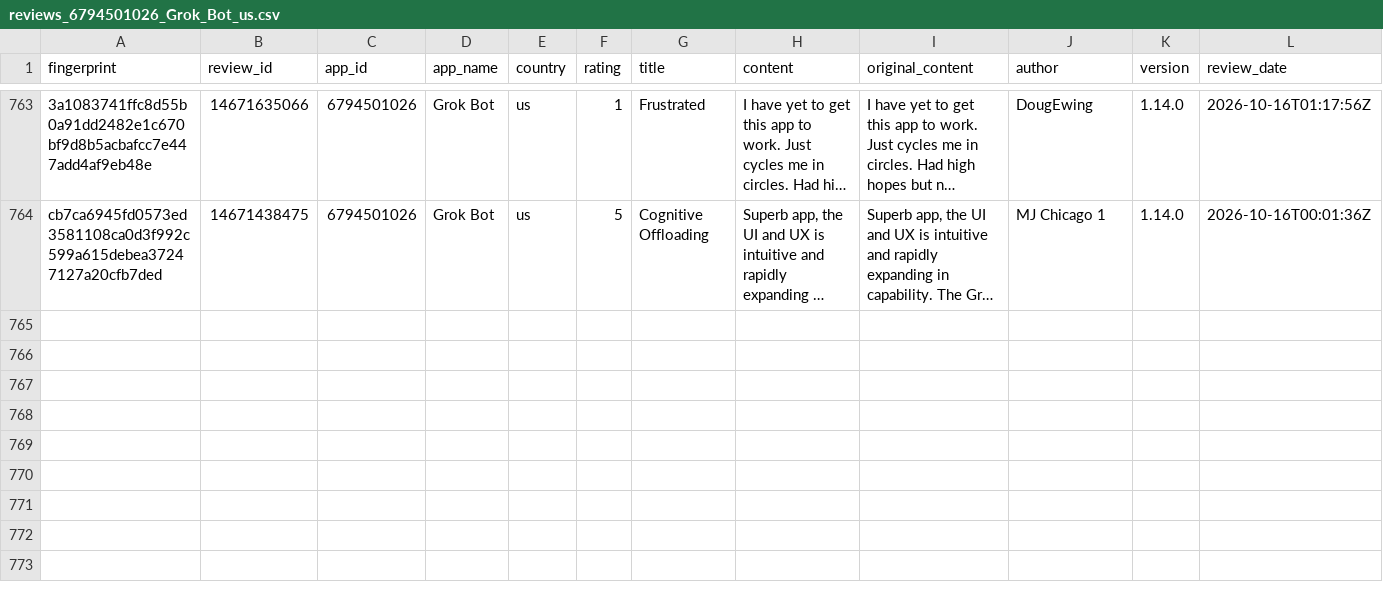
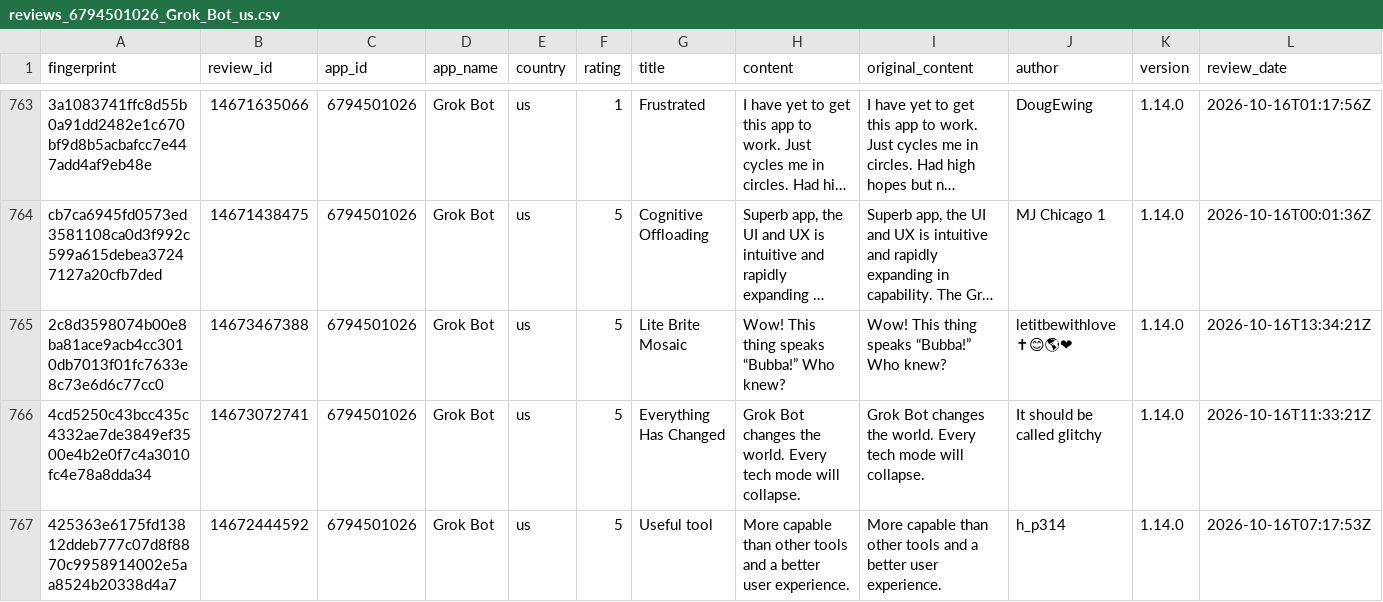
Before and after one commit to pickmiu/appstore-public-data, a CSV file: data/reviews_6794501026_Grok_Bot_us.csv, drawn as a sheet; only a part is shown, gaps mark what is left out; long unchanged cells end in …; rows hold the shown columns only; the diff names each change by its address in the sheet, - before the commit and + after, or states it on an @@ line.

```diff
--- a/data/reviews_6794501026_Grok_Bot_us.csv
+++ b/data/reviews_6794501026_Grok_Bot_us.csv
+row 765: 2c8d3598074b00e8ba81ace9acb4cc3010db7013f01fc7633e8c73e6d6c77cc0 | 14673467388 | 6794501026 | Grok Bot | us | 5 | Lite Brite Mosaic | Wow! This thing speaks “Bubba!” Who knew? | Wow! This thing speaks “Bubba!” Who knew? | letitbewithlove ✝😊🌎❤ | 1.14.0 | 2026-10-16T13:34:21Z
+row 766: 4cd5250c43bcc435c4332ae7de3849ef3500e4b2e0f7c4a3010fc4e78a8dda34 | 14673072741 | 6794501026 | Grok Bot | us | 5 | Everything Has Changed | Grok Bot changes the world. Every tech mode will collapse. | Grok Bot changes the world. Every tech mode will collapse. | It should be called glitchy | 1.14.0 | 2026-10-16T11:33:21Z
+row 767: 425363e6175fd13812ddeb777c07d8f8870c9958914002e5aa8524b20338d4a7 | 14672444592 | 6794501026 | Grok Bot | us | 5 | Useful tool | More capable than other tools and a better user experience. | More capable than other tools and a better user experience. | h_p314 | 1.14.0 | 2026-10-16T07:17:53Z
```
Also changed, not shown: data/reviews_1012871328_得物_cn.csv, data/reviews_348712880_Amazon_de.csv, 18 other files.
